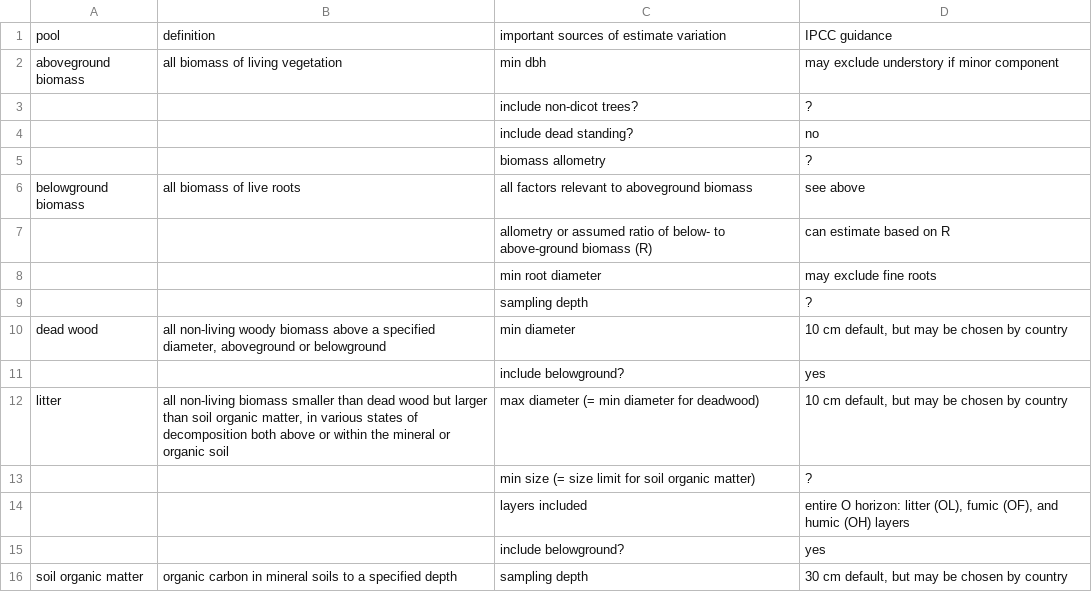
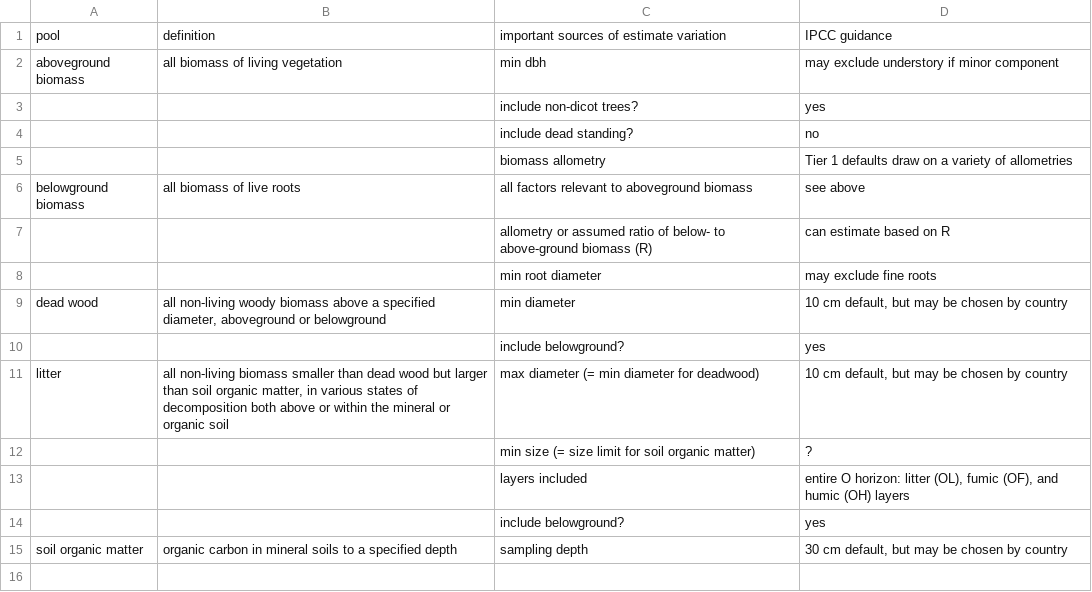
Before and after one commit to forc-db/IPCC-EFDB-integration, a CSV file: doc/manuscript/figures_tables/C_pools.csv, drawn as a sheet.

```diff
--- a/doc/manuscript/figures_tables/C_pools.csv
+++ b/doc/manuscript/figures_tables/C_pools.csv
@@ -2,5 +2,5 @@
 aboveground biomass,all biomass of living vegetation,min dbh ,may exclude understory if minor component
-,,include non-dicot trees? ,?
+,,include non-dicot trees? ,yes
 ,,include dead standing?,no
-,,biomass allometry,?
+,,biomass allometry,Tier 1 defaults draw on a variety of allometries
 belowground biomass,all biomass of live roots ,all factors relevant to aboveground biomass,see above
@@ -8,3 +8,2 @@ belowground biomass,all biomass of live roots ,all factors relevant to abovegrou
 ,,min root diameter,may exclude fine roots
-,,sampling depth,?
 dead wood ,"all non-living woody biomass above a specified diameter, aboveground or belowground",min diameter,"10 cm default, but may be chosen by country"
```
Also changed, not shown: 8 other files.
